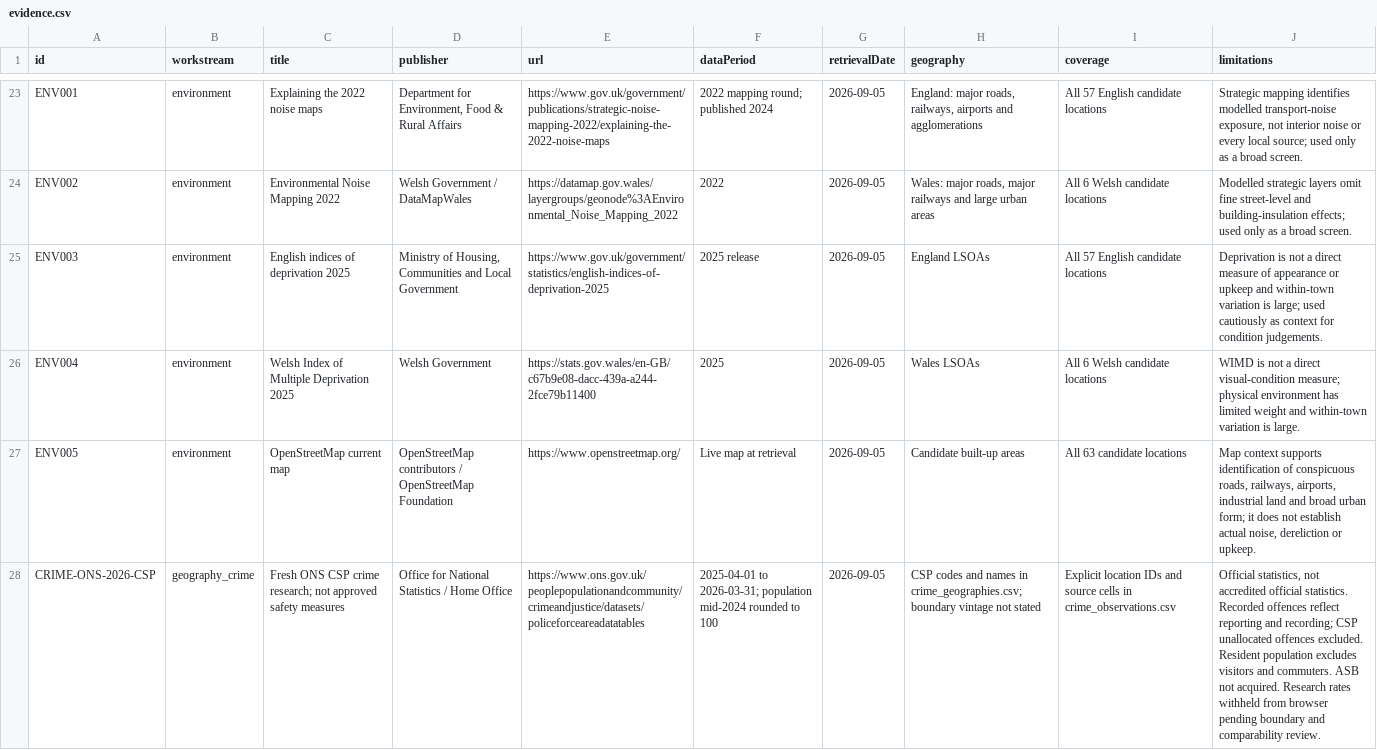
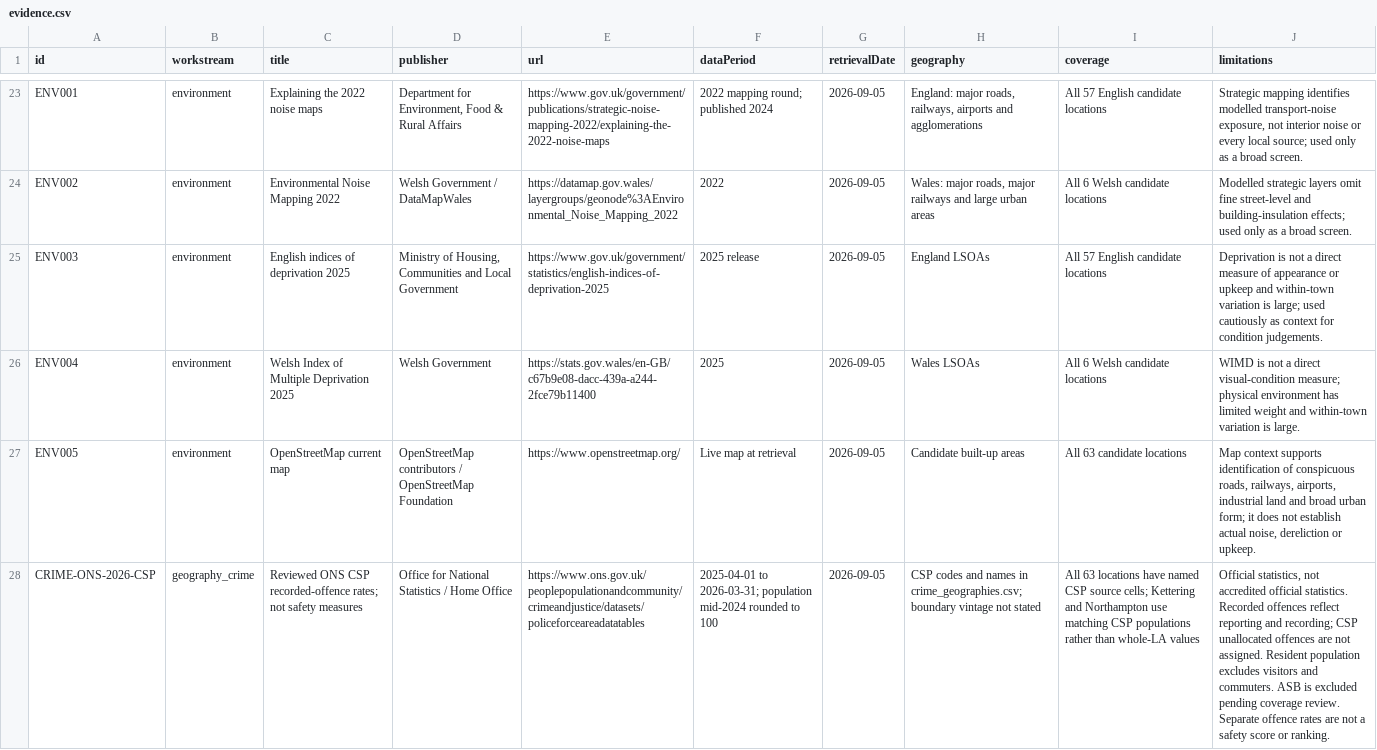
Before and after one commit to g-rutter/uk-flats, a CSV file: data/inputs/evidence.csv, drawn as a sheet; only a part is shown, gaps mark what is left out; the diff names each change by its address in the sheet, - before the commit and + after, or states it on an @@ line.

```diff
--- a/data/inputs/evidence.csv
+++ b/data/inputs/evidence.csv
-C28 (title): Fresh ONS CSP crime research; not approved safety measures
+C28 (title): Reviewed ONS CSP recorded-offence rates; not safety measures
-I28 (coverage): Explicit location IDs and source cells in crime_observations.csv
+I28 (coverage): All 63 locations have named CSP source cells; Kettering and Northampton use matching CSP populations rather than whole-LA values
-J28 (limitations): …unallocated offences excluded. Resident population excludes visitors and commuters. ASB not acquired. Research rates withheld from browser pending boundary and comparability review.
+J28 (limitations): …unallocated offences are not assigned. Resident population excludes visitors and commuters. ASB is excluded pending coverage review. Separate offence rates are not a safety score or ranking.
```
Also changed, not shown: data/derived/broad_screen.csv, data/derived/crime_research.csv, 12 other files.
